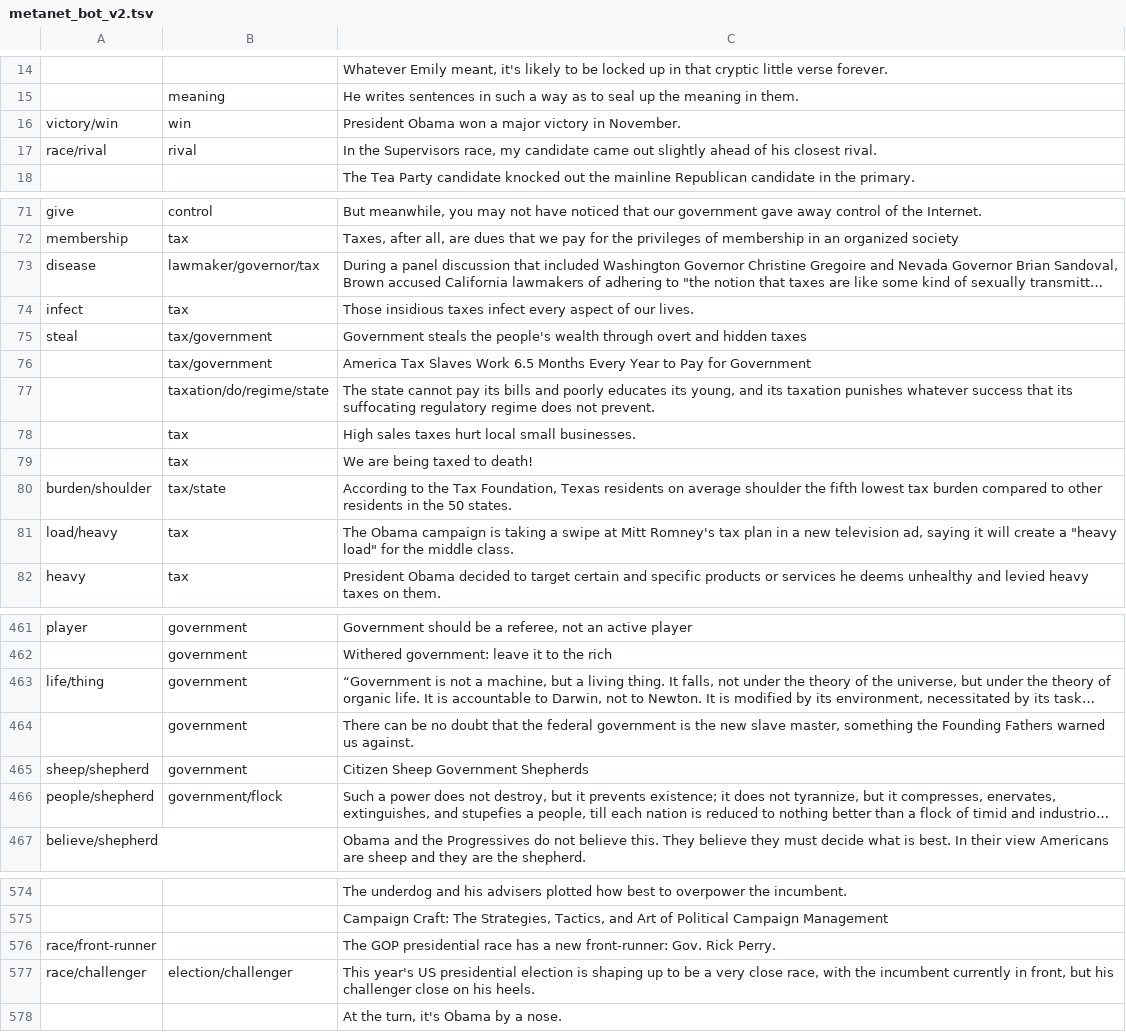
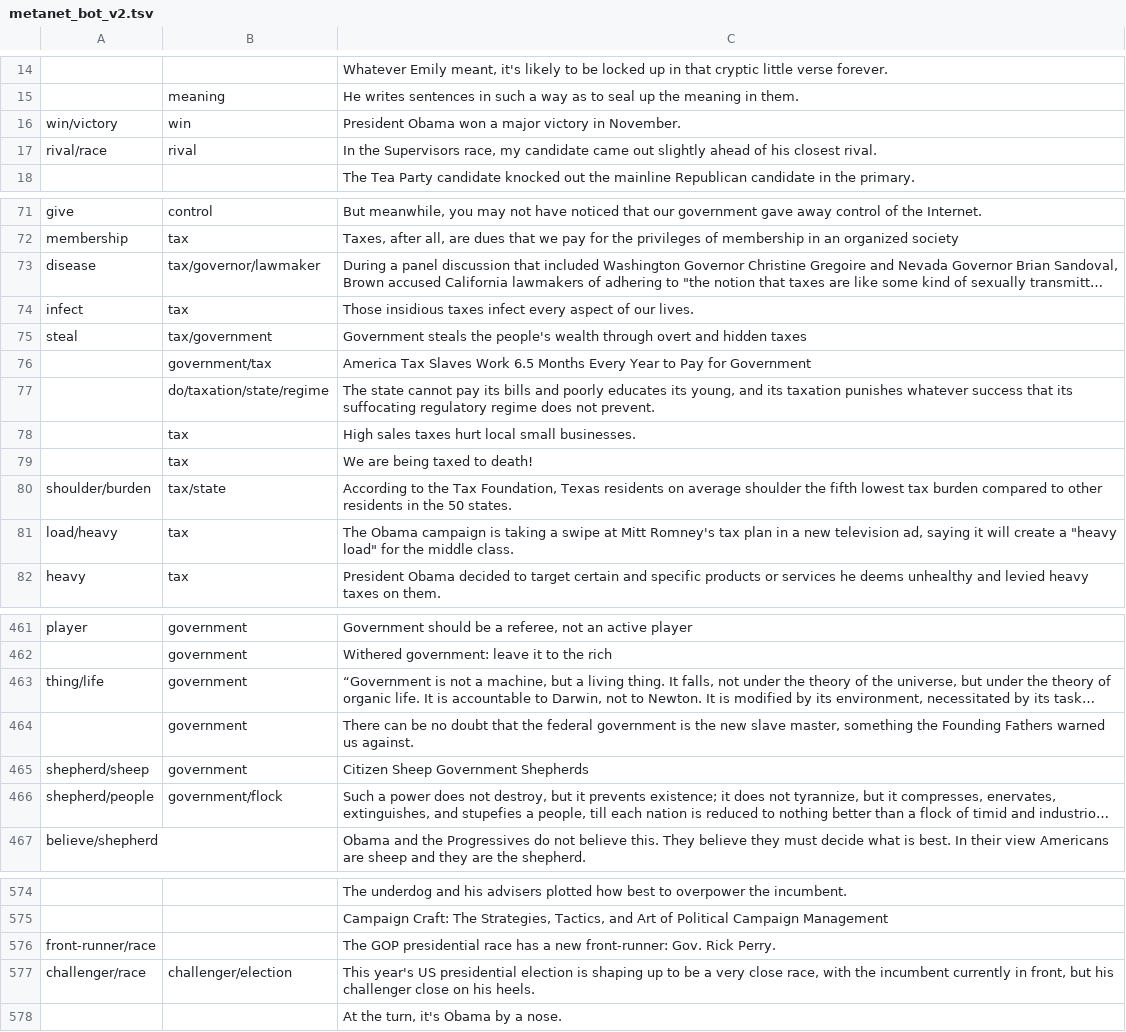
Before and after one commit to Davidesfed/metanet_automatic_annotation, a TSV file: data/metanet_bot_v2.tsv, drawn as a sheet; only a part is shown, gaps mark what is left out; long unchanged cells end in …; the diff covers the shown part only; the diff names each change by its address in the sheet, - before the commit and + after, or states it on an @@ line.

Commit message:
Run del bot

```diff
--- a/data/metanet_bot_v2.tsv
+++ b/data/metanet_bot_v2.tsv
-A16: victory/win
+A16: win/victory
-A17: race/rival
+A17: rival/race
-B73: lawmaker/governor/tax
+B73: tax/governor/lawmaker
-B76: tax/government
+B76: government/tax
-B77: taxation/do/regime/state
+B77: do/taxation/state/regime
-A80: burden/shoulder
+A80: shoulder/burden
-A463: life/thing
+A463: thing/life
-A465: sheep/shepherd
+A465: shepherd/sheep
-A466: people/shepherd
+A466: shepherd/people
-A576: race/front-runner
+A576: front-runner/race
-A577: race/challenger
+A577: challenger/race
-B577: election/challenger
+B577: challenger/election
```
Also changed, not shown: 31 edited cells elsewhere in this file.
